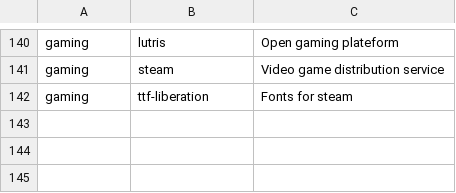
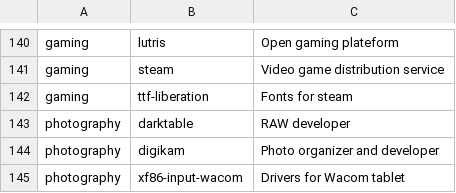
Before and after one commit to Phantas0s/ArchInstall, a CSV file: apps.csv, drawn as a sheet; only a part is shown, gaps mark what is left out.

Commit message:
Add photography applications

```diff
--- a/apps.csv
+++ b/apps.csv
@@ -142 +142,4 @@ gaming,steam,Video game distribution service
 gaming,ttf-liberation,Fonts for steam
+photography,darktable,RAW developer
+photography,digikam,Photo organizer and developer
+photography,xf86-input-wacom,Drivers for Wacom tablet
```
Also changed, not shown: 1 other file.
